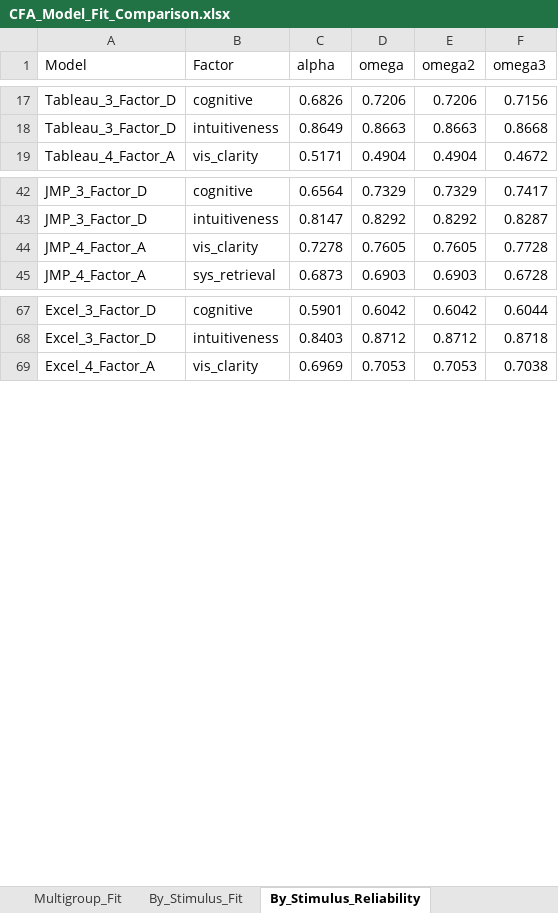
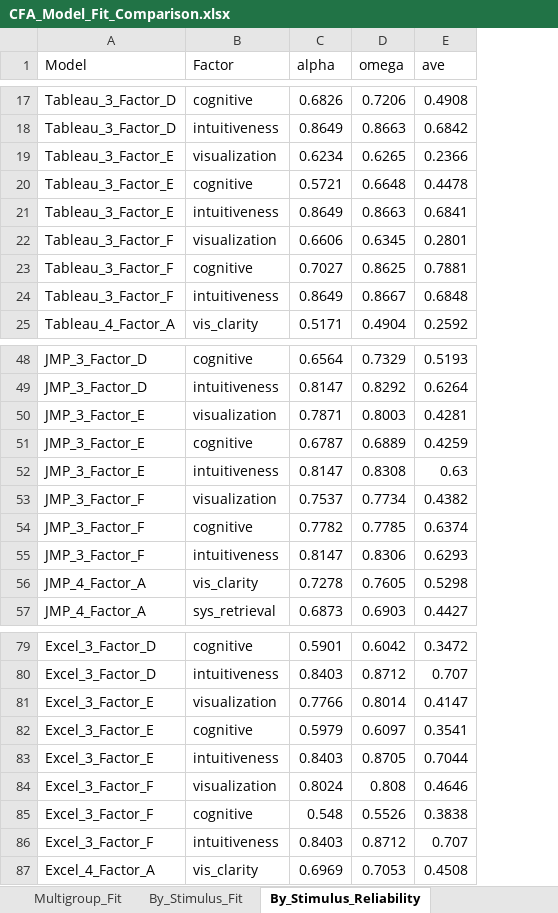
Before and after one commit to elianevictorelli/UXValidation, an Excel workbook: Reproduce6 - AnalysisBySystem/Data_Analysis/generatedData/CFA_Model_Fit_Comparison.xlsx, sheet By_Stimulus_Reliability, drawn as a sheet; only a part is shown, gaps mark what is left out; values as stored, in another font and other column widths than the file's, no borders; removed rows and columns are numbered as before the commit, all else as after; the diff covers the shown part only; the diff names each change by its address in the sheet, - before the commit and + after, or states it on an @@ line.

```diff
--- a/Reproduce6 - AnalysisBySystem/Data_Analysis/generatedData/CFA_Model_Fit_Comparison.xlsx (sheet By_Stimulus_Reliability)
+++ b/Reproduce6 - AnalysisBySystem/Data_Analysis/generatedData/CFA_Model_Fit_Comparison.xlsx (sheet By_Stimulus_Reliability)
-column E (omega2), rows 17-19: 0.7206 | 0.8663 | 0.4904; rows 42-45: 0.7329 | 0.8292 | 0.7605 | 0.6903; rows 67-69: 0.6042 | 0.8712 | 0.7053
-column F (omega3), rows 17-19: 0.7156 | 0.8668 | 0.4672; rows 42-45: 0.7417 | 0.8287 | 0.7728 | 0.6728; rows 67-69: 0.6044 | 0.8718 | 0.7038
+column E (ave), rows 17-18: 0.4908 | 0.6842; row 25: 0.2592; rows 48-49: 0.5193 | 0.6264; rows 56-57: 0.5298 | 0.4427; rows 79-80: 0.3472 | 0.707; row 87: 0.4508
+row 19: Tableau_3_Factor_E | visualization | 0.6234 | 0.6265 | 0.2366
+row 20: Tableau_3_Factor_E | cognitive | 0.5721 | 0.6648 | 0.4478
+row 21: Tableau_3_Factor_E | intuitiveness | 0.8649 | 0.8663 | 0.6841
+row 22: Tableau_3_Factor_F | visualization | 0.6606 | 0.6345 | 0.2801
+row 23: Tableau_3_Factor_F | cognitive | 0.7027 | 0.8625 | 0.7881
+row 24: Tableau_3_Factor_F | intuitiveness | 0.8649 | 0.8667 | 0.6848
+row 50: JMP_3_Factor_E | visualization | 0.7871 | 0.8003 | 0.4281
+row 51: JMP_3_Factor_E | cognitive | 0.6787 | 0.6889 | 0.4259
+row 52: JMP_3_Factor_E | intuitiveness | 0.8147 | 0.8308 | 0.63
+row 53: JMP_3_Factor_F | visualization | 0.7537 | 0.7734 | 0.4382
+row 54: JMP_3_Factor_F | cognitive | 0.7782 | 0.7785 | 0.6374
+row 55: JMP_3_Factor_F | intuitiveness | 0.8147 | 0.8306 | 0.6293
+row 81: Excel_3_Factor_E | visualization | 0.7766 | 0.8014 | 0.4147
+row 82: Excel_3_Factor_E | cognitive | 0.5979 | 0.6097 | 0.3541
+row 83: Excel_3_Factor_E | intuitiveness | 0.8403 | 0.8705 | 0.7044
+row 84: Excel_3_Factor_F | visualization | 0.8024 | 0.808 | 0.4646
+row 85: Excel_3_Factor_F | cognitive | 0.548 | 0.5526 | 0.3838
+row 86: Excel_3_Factor_F | intuitiveness | 0.8403 | 0.8712 | 0.707
```
Also changed, not shown: 12 added rows elsewhere in this sheet, sheet By_Stimulus_Fit, sheet Pooled_Reliability_AVE, sheet Multigroup_Fit, sheet Pooled_Fit, other sheet tabs, Reproduce6 - AnalysisBySystem/Data_Analysis/generatedData/EFA_Summary_Consolidated.xlsx, Reproduce6 - AnalysisBySystem/ItemsCodeSig.xlsx, 31 other files.
